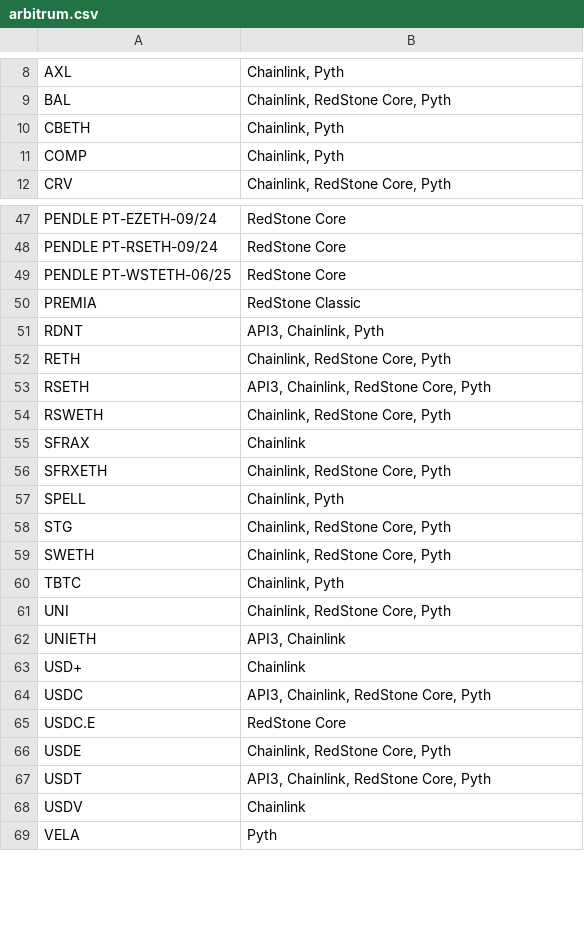
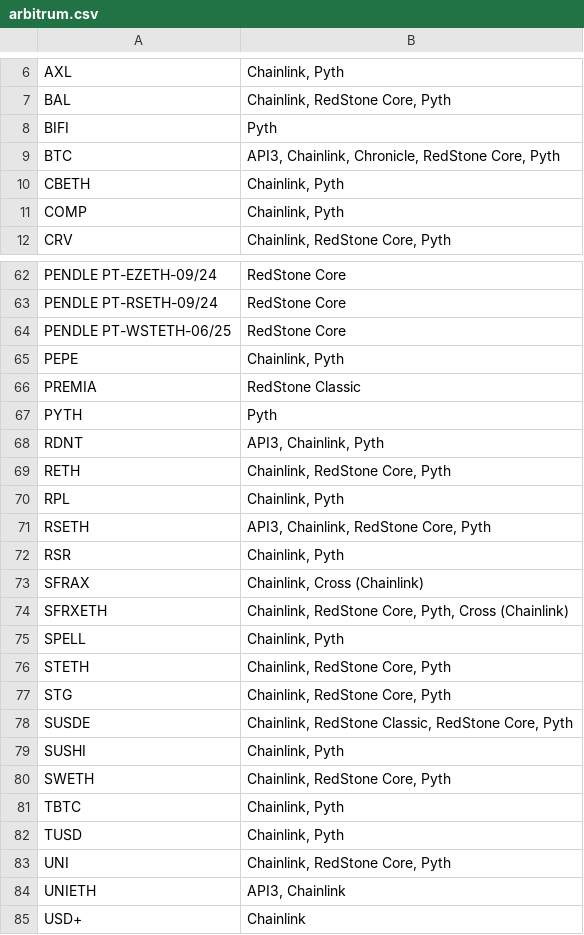
Before and after one commit to euler-xyz/euler-price-oracle-providers, a CSV file: arbitrum.csv, drawn as a sheet; only a part is shown, gaps mark what is left out; the shorter side is filled out with more unchanged rows; the diff covers the shown part only.

Commit message:
feat: update lists

```diff
--- a/arbitrum.csv
+++ b/arbitrum.csv
@@ -9,2 +7,4 @@ AXL,"Chainlink, Pyth"
 BAL,"Chainlink, RedStone Core, Pyth"
+BIFI,Pyth
+BTC,"API3, Chainlink, Chronicle, RedStone Core, Pyth"
 CBETH,"Chainlink, Pyth"
@@ -49,13 +64,20 @@ PENDLE PT-RSETH-09/24,RedStone Core
 PENDLE PT-WSTETH-06/25,RedStone Core
+PEPE,"Chainlink, Pyth"
 PREMIA,RedStone Classic
+PYTH,Pyth
 RDNT,"API3, Chainlink, Pyth"
 RETH,"Chainlink, RedStone Core, Pyth"
+RPL,"Chainlink, Pyth"
 RSETH,"API3, Chainlink, RedStone Core, Pyth"
-RSWETH,"Chainlink, RedStone Core, Pyth"
-SFRAX,Chainlink
-SFRXETH,"Chainlink, RedStone Core, Pyth"
+RSR,"Chainlink, Pyth"
+SFRAX,"Chainlink, Cross (Chainlink)"
+SFRXETH,"Chainlink, RedStone Core, Pyth, Cross (Chainlink)"
 SPELL,"Chainlink, Pyth"
+STETH,"Chainlink, RedStone Core, Pyth"
 STG,"Chainlink, RedStone Core, Pyth"
+SUSDE,"Chainlink, RedStone Classic, RedStone Core, Pyth"
+SUSHI,"Chainlink, Pyth"
 SWETH,"Chainlink, RedStone Core, Pyth"
 TBTC,"Chainlink, Pyth"
+TUSD,"Chainlink, Pyth"
 UNI,"Chainlink, RedStone Core, Pyth"
```
Also changed, not shown: 25 added rows, 2 removed rows and 9 edited cells elsewhere in this file, 2 other files.
